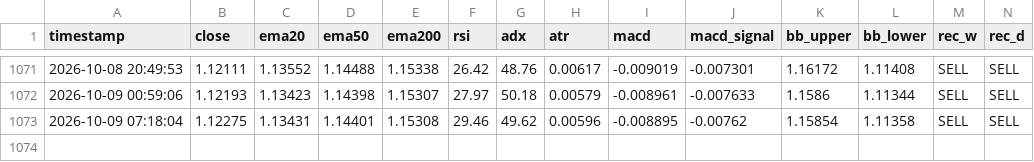
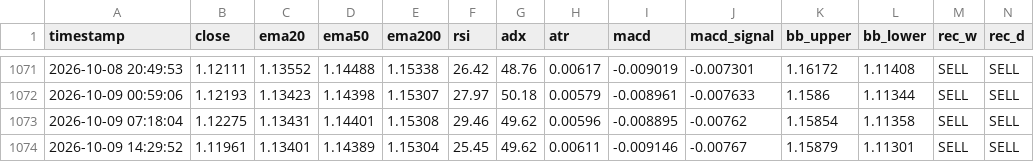
Before and after one commit to lokhrafa/TriviumDashboard, a CSV file: data/ohlc_eurusd.csv, drawn as a sheet; only a part is shown, gaps mark what is left out; rows hold the shown columns only; the diff names each change by its address in the sheet, - before the commit and + after, or states it on an @@ line.

```diff
--- a/data/ohlc_eurusd.csv
+++ b/data/ohlc_eurusd.csv
+row 1074: 2026-10-09 14:29:52 | 1.11961 | 1.13401 | 1.14389 | 1.15304 | 25.45 | 49.62 | 0.00611 | -0.009146 | -0.00767 | 1.15879 | 1.11301 | SELL | SELL
```
Also changed, not shown: data/ohlc_audusd.csv, data/ohlc_gbpusd.csv, 3 other files.
